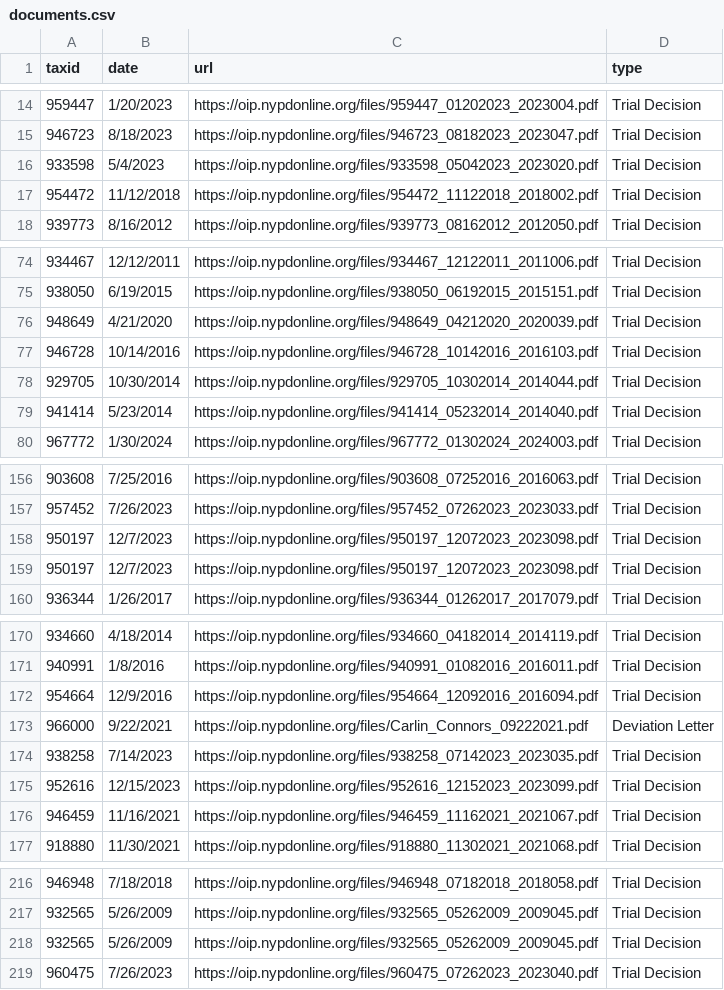
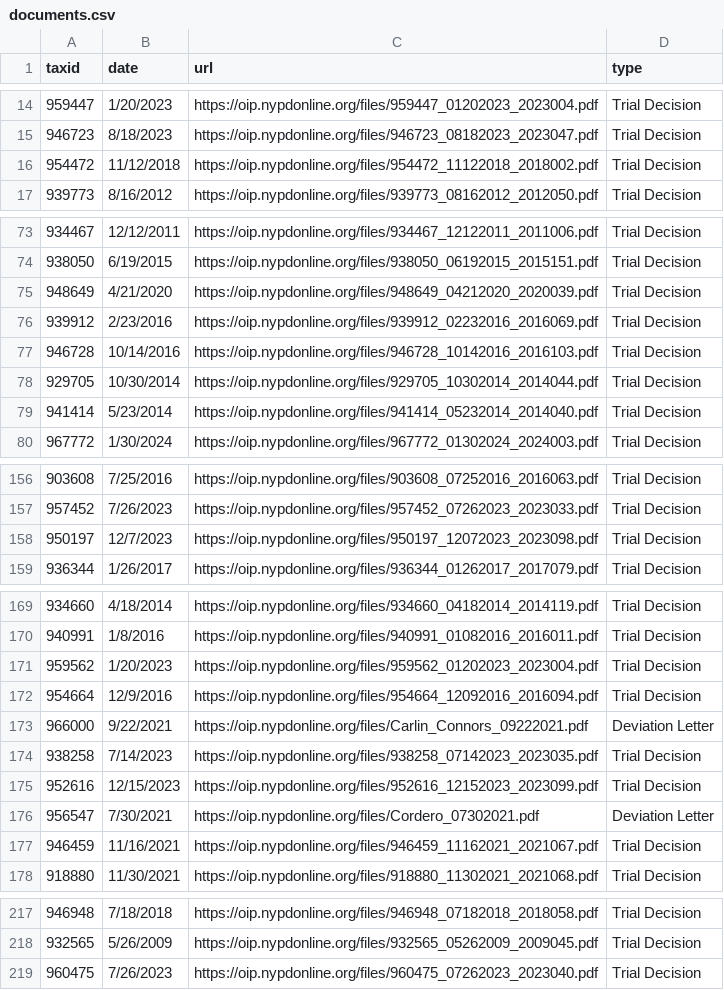
Before and after one commit to gh-islg/nypd-officer-profiles, a CSV file: documents.csv, drawn as a sheet; only a part is shown, gaps mark what is left out; the diff covers the shown part only.

```diff
--- a/documents.csv
+++ b/documents.csv
@@ -15,3 +15,2 @@ taxid,date,url,type
 946723,8/18/2023,https://oip.nypdonline.org/files/946723_08182023_2023047.pdf,Trial Decision
-933598,5/4/2023,https://oip.nypdonline.org/files/933598_05042023_2023020.pdf,Trial Decision
 954472,11/12/2018,https://oip.nypdonline.org/files/954472_11122018_2018002.pdf,Trial Decision
@@ -76,2 +75,3 @@ taxid,date,url,type
 948649,4/21/2020,https://oip.nypdonline.org/files/948649_04212020_2020039.pdf,Trial Decision
+939912,2/23/2016,https://oip.nypdonline.org/files/939912_02232016_2016069.pdf,Trial Decision
 946728,10/14/2016,https://oip.nypdonline.org/files/946728_10142016_2016103.pdf,Trial Decision
@@ -158,3 +158,2 @@ taxid,date,url,type
 950197,12/7/2023,https://oip.nypdonline.org/files/950197_12072023_2023098.pdf,Trial Decision
-950197,12/7/2023,https://oip.nypdonline.org/files/950197_12072023_2023098.pdf,Trial Decision
 936344,1/26/2017,https://oip.nypdonline.org/files/936344_01262017_2017079.pdf,Trial Decision
@@ -171,2 +170,3 @@ taxid,date,url,type
 940991,1/8/2016,https://oip.nypdonline.org/files/940991_01082016_2016011.pdf,Trial Decision
+959562,1/20/2023,https://oip.nypdonline.org/files/959562_01202023_2023004.pdf,Trial Decision
 954664,12/9/2016,https://oip.nypdonline.org/files/954664_12092016_2016094.pdf,Trial Decision
@@ -175,2 +175,3 @@ taxid,date,url,type
 952616,12/15/2023,https://oip.nypdonline.org/files/952616_12152023_2023099.pdf,Trial Decision
+956547,7/30/2021,https://oip.nypdonline.org/files/Cordero_07302021.pdf,Deviation Letter
 946459,11/16/2021,https://oip.nypdonline.org/files/946459_11162021_2021067.pdf,Trial Decision
@@ -217,3 +218,2 @@ taxid,date,url,type
 932565,5/26/2009,https://oip.nypdonline.org/files/932565_05262009_2009045.pdf,Trial Decision
-932565,5/26/2009,https://oip.nypdonline.org/files/932565_05262009_2009045.pdf,Trial Decision
 960475,7/26/2023,https://oip.nypdonline.org/files/960475_07262023_2023040.pdf,Trial Decision
```
Also changed, not shown: 7 removed rows elsewhere in this file, 30 other files.
